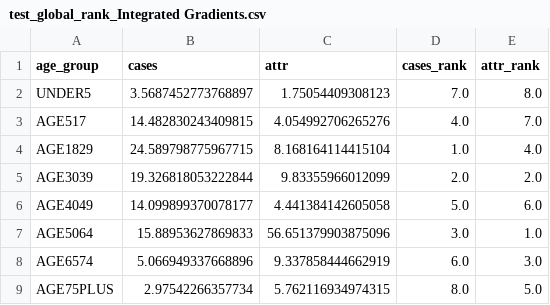
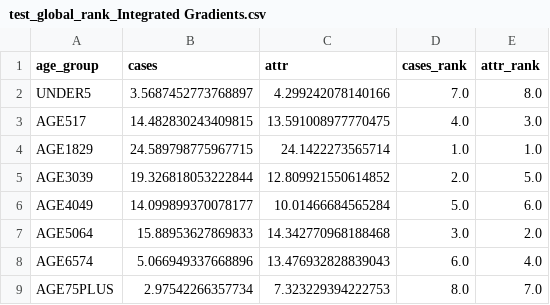
Before and after one commit to UVA-MLSys/COVID-19-age-groups, a CSV file: results/FEDformer_Total/interpretation/test_global_rank_Integrated Gradients.csv, drawn as a sheet.

```diff
--- a/results/FEDformer_Total/interpretation/test_global_rank_Integrated Gradients.csv
+++ b/results/FEDformer_Total/interpretation/test_global_rank_Integrated Gradients.csv
@@ -1,9 +1,9 @@
 age_group,cases,attr,cases_rank,attr_rank
-UNDER5,3.5687452773768897,1.75054409308123,7.0,8.0
-AGE517,14.482830243409815,4.054992706265276,4.0,7.0
-AGE1829,24.589798775967715,8.168164114415104,1.0,4.0
-AGE3039,19.326818053222844,9.83355966012099,2.0,2.0
-AGE4049,14.099899370078177,4.441384142605058,5.0,6.0
-AGE5064,15.88953627869833,56.651379903875096,3.0,1.0
-AGE6574,5.066949337668896,9.337858444662919,6.0,3.0
-AGE75PLUS,2.97542266357734,5.762116934974315,8.0,5.0
+UNDER5,3.5687452773768897,4.299242078140166,7.0,8.0
+AGE517,14.482830243409815,13.591008977770475,4.0,3.0
+AGE1829,24.589798775967715,24.1422273565714,1.0,1.0
+AGE3039,19.326818053222844,12.809921550614852,2.0,5.0
+AGE4049,14.099899370078177,10.01466684565284,5.0,6.0
+AGE5064,15.88953627869833,14.342770968188468,3.0,2.0
+AGE6574,5.066949337668896,13.476932828839043,6.0,4.0
+AGE75PLUS,2.97542266357734,7.323229394222753,8.0,7.0
```
Also changed, not shown: results/FEDformer_Total/interpretation/batch_feature_ablation.csv, results/FEDformer_Total/interpretation/test_global_rank_Feature Ablation.csv, 40 other files.
